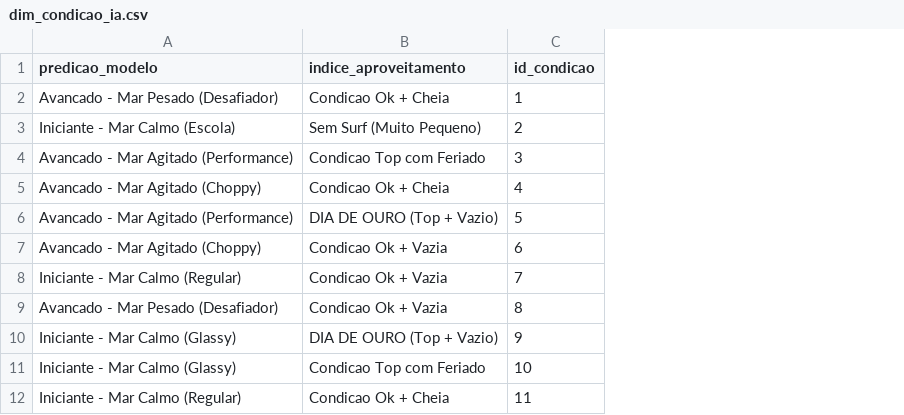
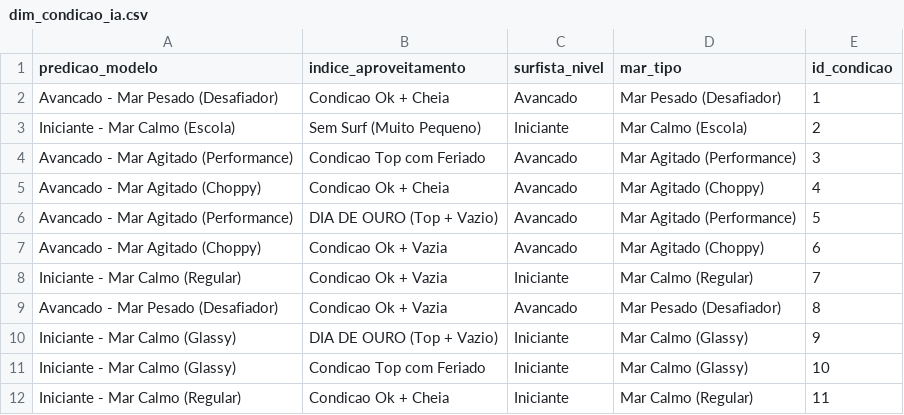
Before and after one commit to metatronmcs/Projeto-Waves, a CSV file: data/gold/tabelas_dimensionais/dim_condicao_ia.csv, drawn as a sheet; the diff names each change by its address in the sheet, - before the commit and + after, or states it on an @@ line.

Commit message:
Quebra do nível do surfista e tipo de mar na Silver e Gold

```diff
--- a/data/gold/tabelas_dimensionais/dim_condicao_ia.csv
+++ b/data/gold/tabelas_dimensionais/dim_condicao_ia.csv
+column C (surfista_nivel), rows 2-12: Avancado | Iniciante | Avancado | Avancado | Avancado | Avancado | Iniciante | Avancado | Iniciante | Iniciante | Iniciante
+column D (mar_tipo), rows 2-12: Mar Pesado (Desafiador) | Mar Calmo (Escola) | Mar Agitado (Performance) | Mar Agitado (Choppy) | Mar Agitado (Performance) | Mar Agitado (Choppy) | Mar Calmo (Regular) | Mar Pesado (Desafiador) | Mar Calmo (Glassy) | Mar Calmo (Glassy) | Mar Calmo (Regular)
```
Also changed, not shown: data/gold/tabelas_dimensionais/dim_calendario.csv, 4 other files.
